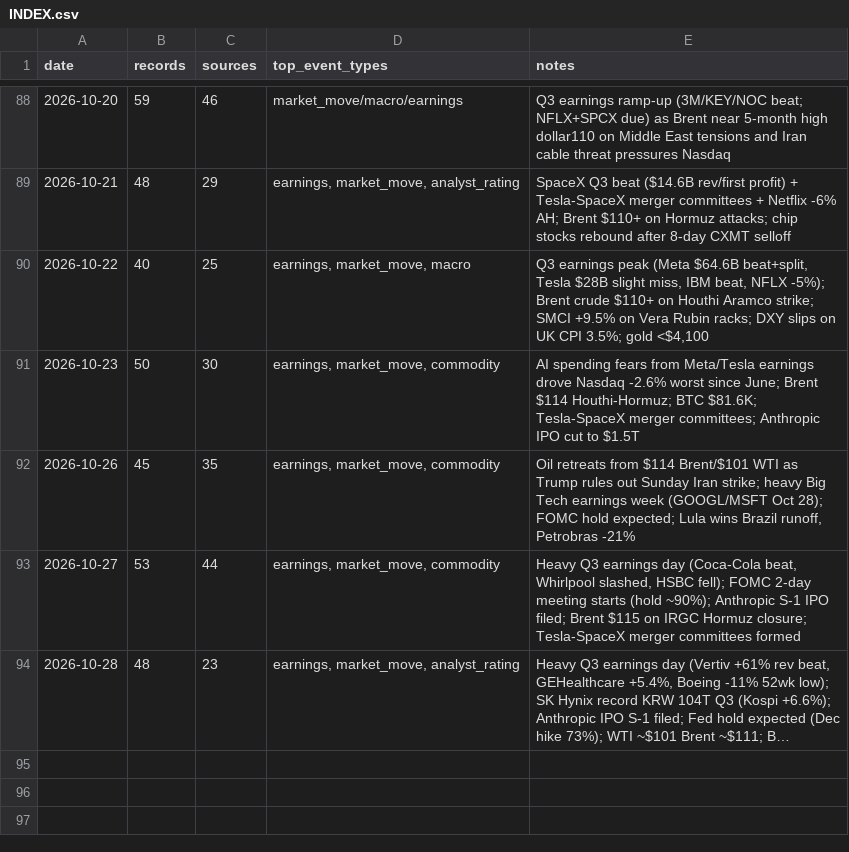
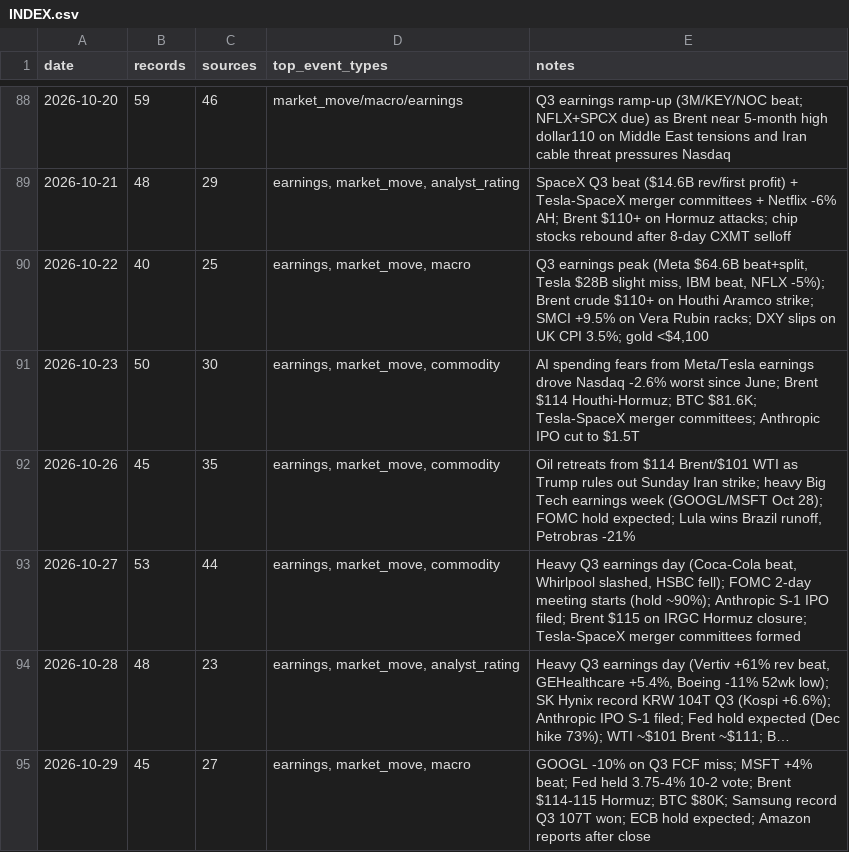
Before and after one commit to Steve8323/stock-news-corpus, a CSV file: data/INDEX.csv, drawn as a sheet; only a part is shown, gaps mark what is left out; long unchanged cells end in …; the diff names each change by its address in the sheet, - before the commit and + after, or states it on an @@ line.

```diff
--- a/data/INDEX.csv
+++ b/data/INDEX.csv
+row 95: 2026-10-29 | 45 | 27 | earnings, market_move, macro | GOOGL -10% on Q3 FCF miss; MSFT +4% beat; Fed held 3.75-4% 10-2 vote; Brent $114-115 Hormuz; BTC $80K; Samsung record Q3 107T won; ECB hold expected; Amazon reports after close
```
Also changed, not shown: 1 other file.
